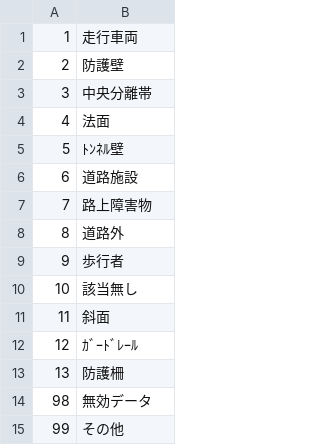
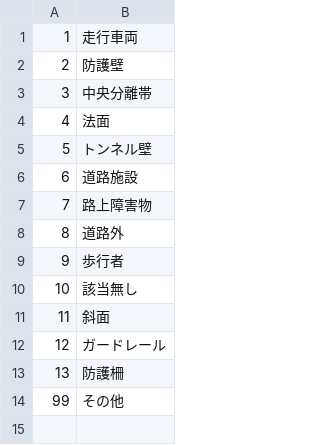
Before and after one commit to LGDIS/LGDIS, a CSV file: plugins/lgdis/files/custom_field_list_items/eventAccidentObject.csv, drawn as a sheet.

Commit message:
fix custom fields list item.

```diff
--- a/plugins/lgdis/files/custom_field_list_items/eventAccidentObject.csv
+++ b/plugins/lgdis/files/custom_field_list_items/eventAccidentObject.csv
@@ -4,3 +4,3 @@
 4,法面
-5,ﾄﾝﾈﾙ壁
+5,トンネル壁
 6,道路施設
@@ -11,5 +11,4 @@
 11,斜面
-12,ｶﾞｰﾄﾞﾚｰﾙ
+12,ガードレール
 13,防護柵
-98,無効データ
 99,その他
```
Also changed, not shown: plugins/lgdis/files/custom_field_list_items/eventAccidentPattern.csv, 3 other files.
